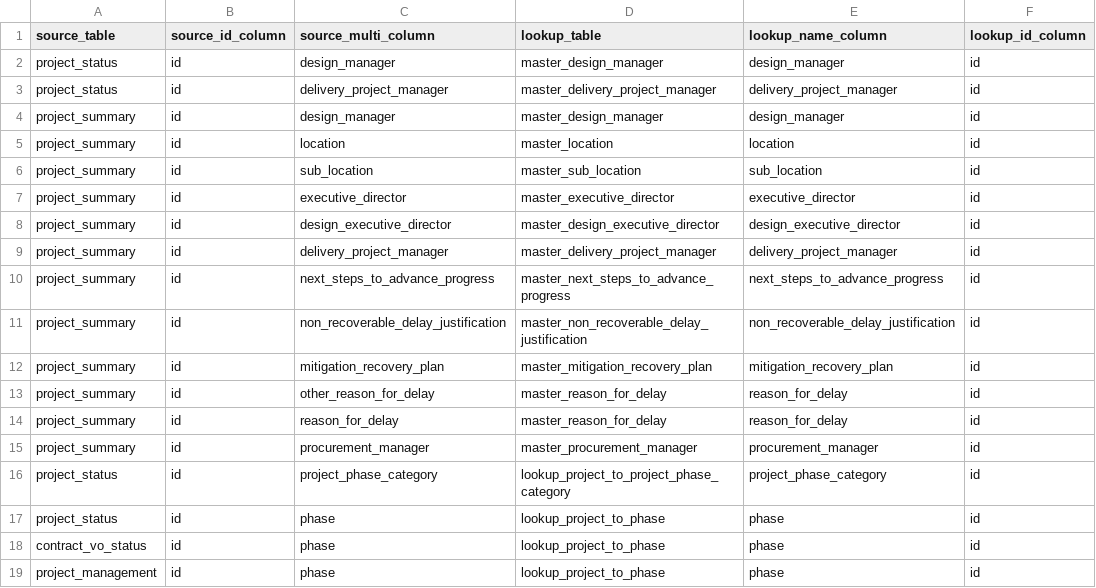
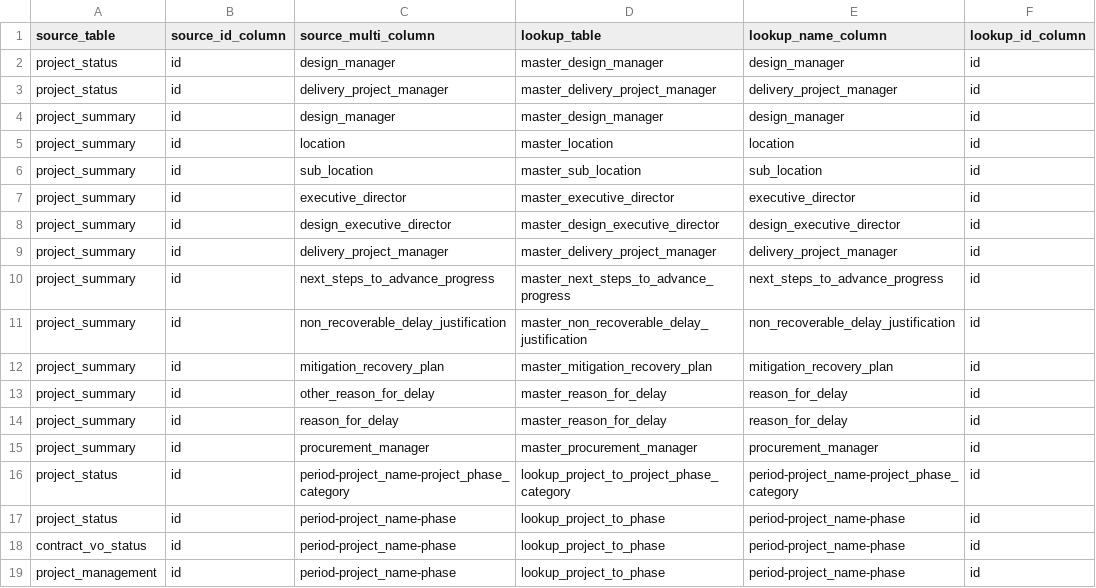
Before and after one commit to Husseinelghoul/database_revamp, a CSV file: config/data_integrity_changes/many_to_many_relations.csv (was config/data_integrity_changes/phase7_many_to_many_relations.csv), drawn as a sheet; only a part is shown; the diff names each change by its address in the sheet, - before the commit and + after, or states it on an @@ line.

Commit message:
fixed file names and introduced multi-key reference

```diff
--- a/config/data_integrity_changes/phase7_many_to_many_relations.csv
+++ b/config/data_integrity_changes/many_to_many_relations.csv
-C16 (source_multi_column): project_phase_category
+C16 (source_multi_column): period-project_name-project_phase_category
-E16 (lookup_name_column): project_phase_category
+E16 (lookup_name_column): period-project_name-project_phase_category
-C17:C19 (source_multi_column): phase
+C17:C19 (source_multi_column): period-project_name-phase
-E17:E19 (lookup_name_column): phase
+E17:E19 (lookup_name_column): period-project_name-phase
```
Also changed, not shown: config/data_integrity_changes/one_to_many_relations.csv, 2 other files.
